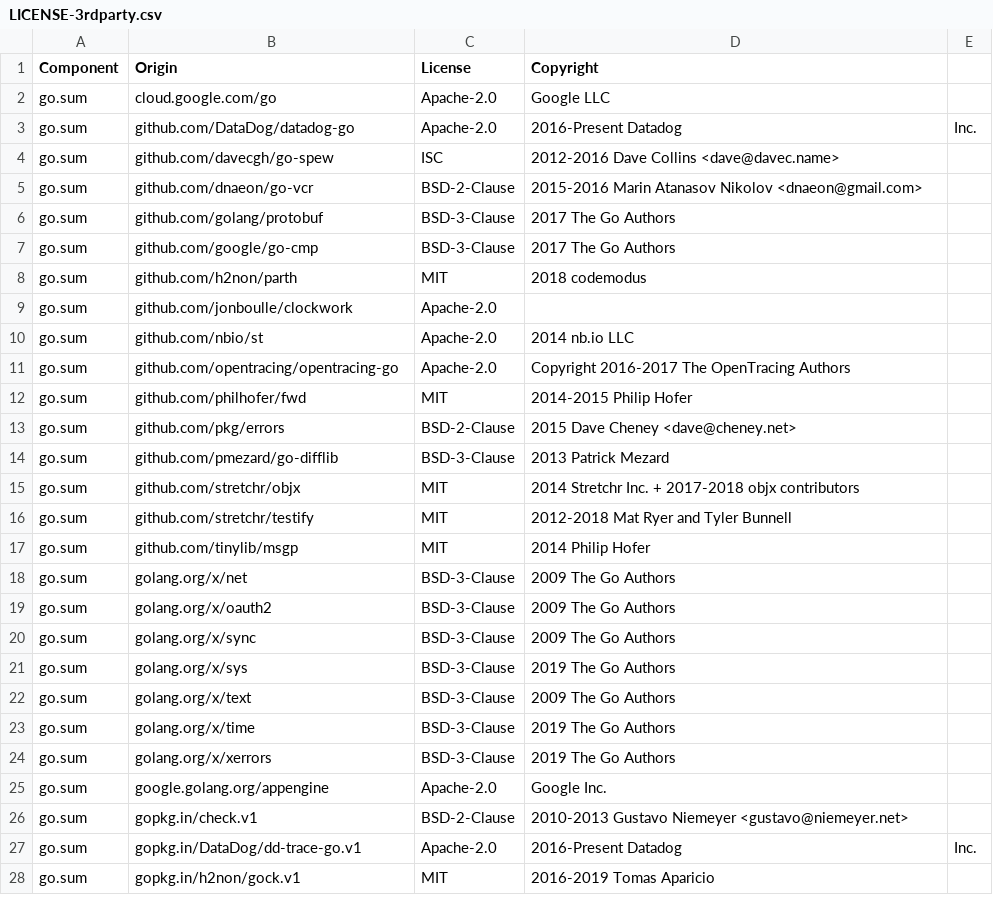
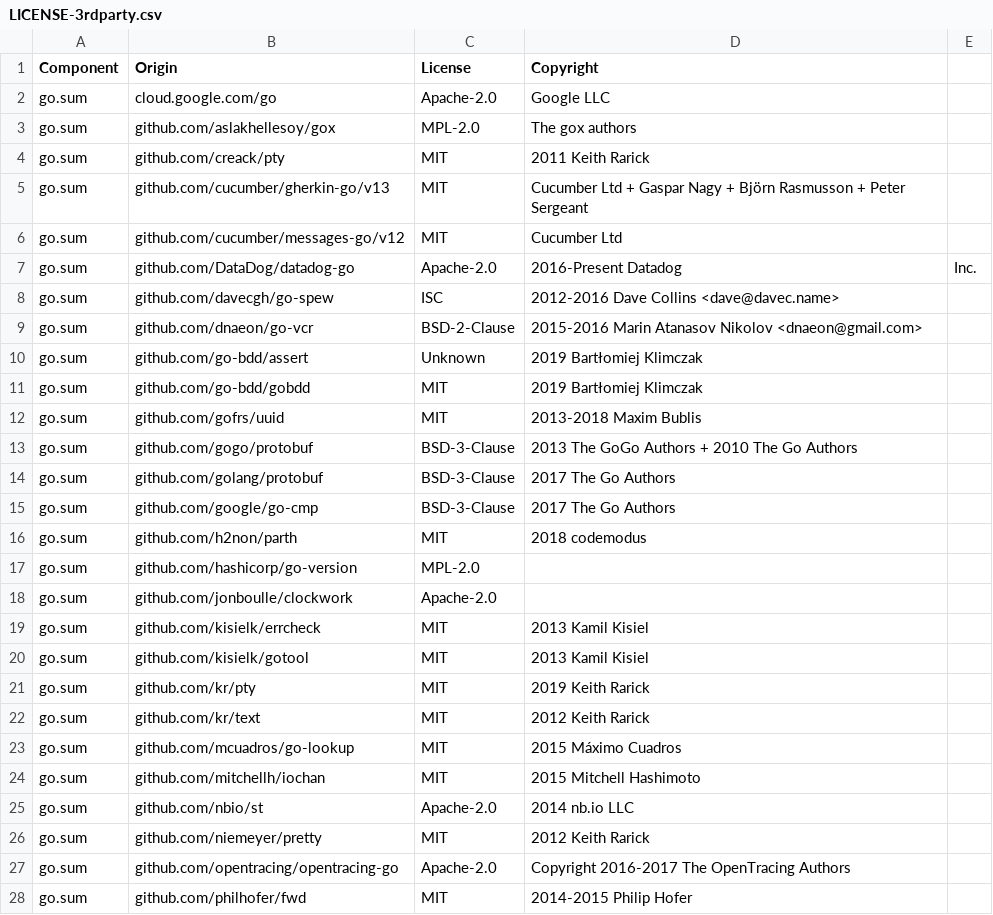
Before and after one commit to DataDog/datadog-api-client-go, a CSV file: LICENSE-3rdparty.csv, drawn as a sheet; only a part is shown; the shorter side is filled out with more unchanged rows; the diff covers the shown part only.

```diff
--- a/LICENSE-3rdparty.csv
+++ b/LICENSE-3rdparty.csv
@@ -2,2 +2,6 @@ Component,Origin,License,Copyright
 go.sum,cloud.google.com/go,Apache-2.0,Google LLC
+go.sum,github.com/aslakhellesoy/gox,MPL-2.0,The gox authors
+go.sum,github.com/creack/pty,MIT,2011 Keith Rarick
+go.sum,github.com/cucumber/gherkin-go/v13,MIT,Cucumber Ltd + Gaspar Nagy + Björn Rasmusson + Peter Sergeant
+go.sum,github.com/cucumber/messages-go/v12,MIT,Cucumber Ltd
 go.sum,github.com/DataDog/datadog-go,Apache-2.0,2016-Present Datadog, Inc.
@@ -5,2 +9,6 @@ go.sum,github.com/davecgh/go-spew,ISC,2012-2016 Dave Collins <dave@davec.name>
 go.sum,github.com/dnaeon/go-vcr,BSD-2-Clause,2015-2016 Marin Atanasov Nikolov <dnaeon@gmail.com>
+go.sum,github.com/go-bdd/assert,Unknown,2019 Bartłomiej Klimczak
+go.sum,github.com/go-bdd/gobdd,MIT,2019 Bartłomiej Klimczak
+go.sum,github.com/gofrs/uuid,MIT,2013-2018 Maxim Bublis
+go.sum,github.com/gogo/protobuf,BSD-3-Clause,2013 The GoGo Authors + 2010 The Go Authors
 go.sum,github.com/golang/protobuf,BSD-3-Clause,2017 The Go Authors
@@ -8,4 +16,12 @@ go.sum,github.com/google/go-cmp,BSD-3-Clause,2017 The Go Authors
 go.sum,github.com/h2non/parth,MIT,2018 codemodus
+go.sum,github.com/hashicorp/go-version,MPL-2.0,
 go.sum,github.com/jonboulle/clockwork,Apache-2.0,
+go.sum,github.com/kisielk/errcheck,MIT,2013 Kamil Kisiel
+go.sum,github.com/kisielk/gotool,MIT,2013 Kamil Kisiel
+go.sum,github.com/kr/pty,MIT,2019 Keith Rarick
+go.sum,github.com/kr/text,MIT,2012 Keith Rarick
+go.sum,github.com/mcuadros/go-lookup,MIT,2015 Máximo Cuadros
+go.sum,github.com/mitchellh/iochan,MIT,2015 Mitchell Hashimoto
 go.sum,github.com/nbio/st,Apache-2.0,2014 nb.io LLC
+go.sum,github.com/niemeyer/pretty,MIT,2012 Keith Rarick
 go.sum,github.com/opentracing/opentracing-go,Apache-2.0,Copyright 2016-2017 The OpenTracing Authors
```
Also changed, not shown: 16 removed rows and 1 moved row elsewhere in this file.
